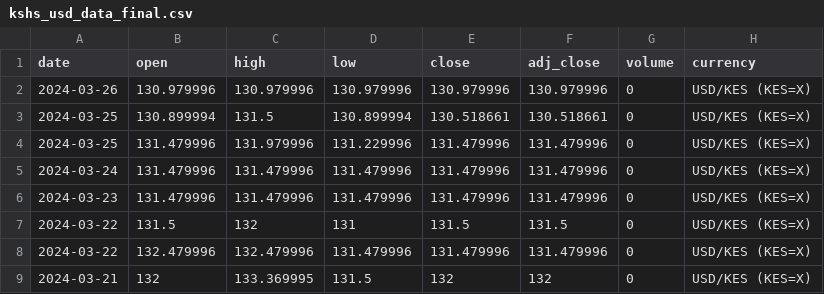
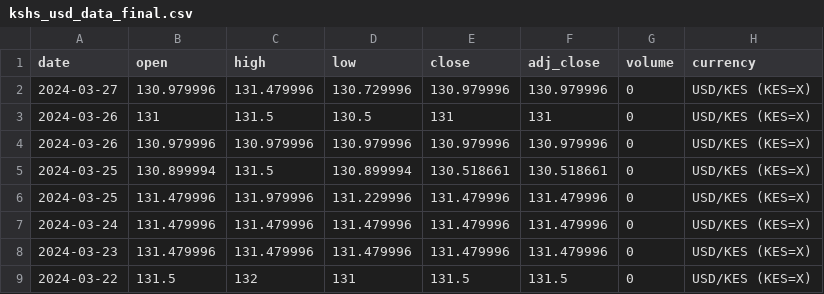
Before and after one commit to Reu-hub/currency, a CSV file: data_processed/kshs_usd_data_final.csv, drawn as a sheet; only a part is shown; the shorter side is filled out with more unchanged rows.

```diff
--- a/data_processed/kshs_usd_data_final.csv
+++ b/data_processed/kshs_usd_data_final.csv
@@ -1,2 +1,4 @@
 date,open,high,low,close,adj_close,volume,currency
+2024-03-27,130.979996,131.479996,130.729996,130.979996,130.979996,0,USD/KES (KES=X)
+2024-03-26,131,131.5,130.5,131,131,0,USD/KES (KES=X)
 2024-03-26,130.979996,130.979996,130.979996,130.979996,130.979996,0,USD/KES (KES=X)
```
Also changed, not shown: data_raw/kshs_usd_data_raw.csv, 2 other files.
